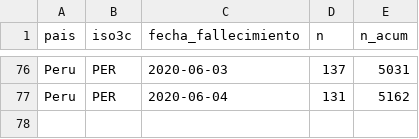
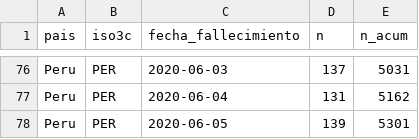
Before and after one commit to jmcastagnetto/covid-19-peru-limpiar-datos-minsa, a CSV file: datos/timeseries-fallecimientos.csv, drawn as a sheet; only a part is shown, gaps mark what is left out.

```diff
--- a/datos/timeseries-fallecimientos.csv
+++ b/datos/timeseries-fallecimientos.csv
@@ -77 +77,2 @@ Peru,PER,2020-06-03,137,5031
 Peru,PER,2020-06-04,131,5162
+Peru,PER,2020-06-05,139,5301
```
Also changed, not shown: datos/timeseries-casos.csv, datos/timeseries-fallecimientos-lugares.csv, 12 other files.
